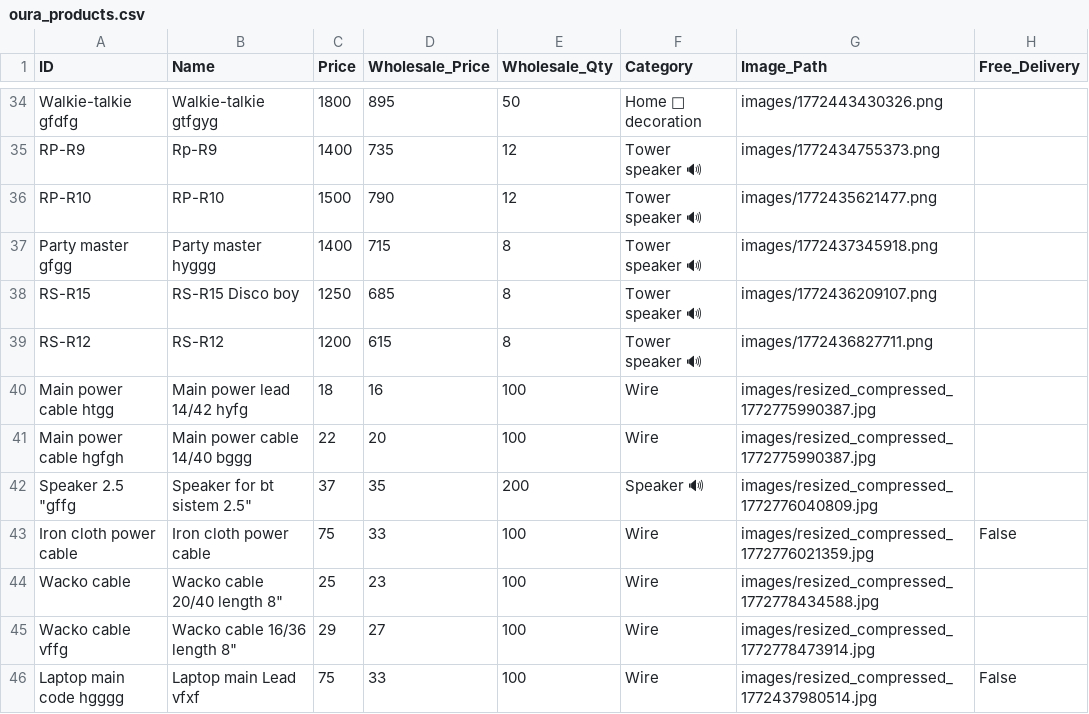
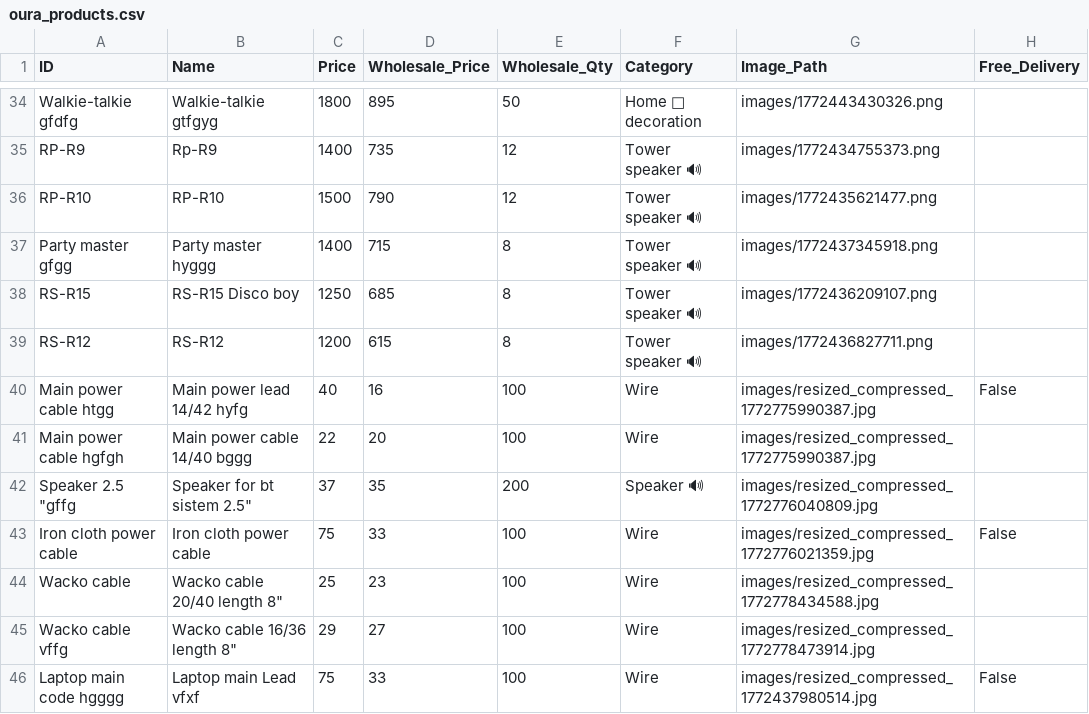
Before and after one commit to shalabhjainsj-glitch/Oura, a CSV file: oura_products.csv, drawn as a sheet; only a part is shown, gaps mark what is left out.

Commit message:
Update product

```diff
--- a/oura_products.csv
+++ b/oura_products.csv
@@ -39,3 +39,3 @@ RS-R15,RS-R15 Disco boy,1250,685,8,Tower speaker 🔊 ,images/1772436209107.png,
 RS-R12,RS-R12,1200,615,8,Tower speaker 🔊 ,images/1772436827711.png,
-Main power cable htgg,Main power lead 14/42 hyfg,18,16,100,Wire ,images/resized_compressed_1772775990387.jpg,
+Main power cable htgg,Main power lead 14/42 hyfg,40,16,100,Wire ,images/resized_compressed_1772775990387.jpg,False
 Main power cable hgfgh,Main power cable 14/40 bggg,22,20,100,Wire ,images/resized_compressed_1772775990387.jpg,
```
